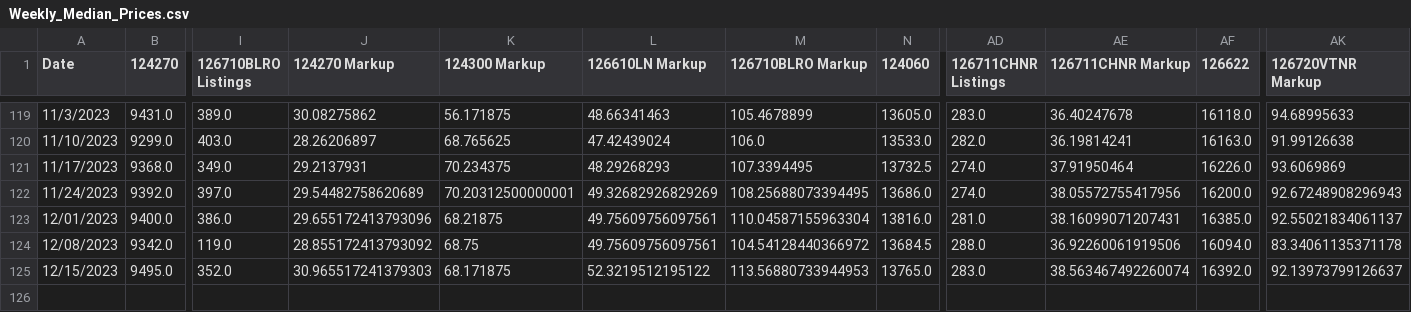
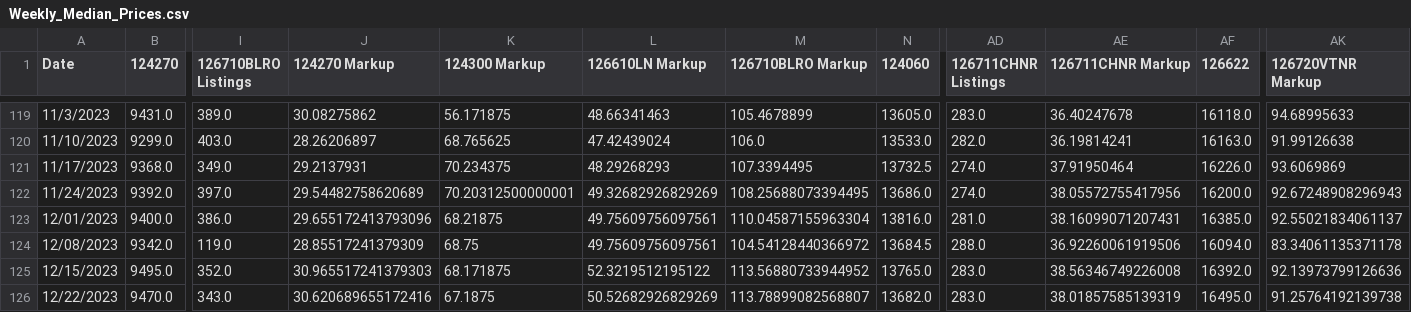
Before and after one commit to bobbypine/Rolex, a CSV file: Prices/Weekly_Median_Prices.csv, drawn as a sheet; only a part is shown, gaps mark what is left out; rows hold the shown columns only; the diff names each change by its address in the sheet, - before the commit and + after, or states it on an @@ line.

Commit message:
Pricing Updates

```diff
--- a/Prices/Weekly_Median_Prices.csv
+++ b/Prices/Weekly_Median_Prices.csv
-J124 (124270 Markup): 28.855172413793092
+J124 (124270 Markup): 28.85517241379309
-M125 (126710BLRO Markup): 113.56880733944953
+M125 (126710BLRO Markup): 113.56880733944952
-AE125 (126711CHNR Markup): 38.563467492260074
+AE125 (126711CHNR Markup): 38.56346749226008
-AK125 (126720VTNR Markup): 92.13973799126637
+AK125 (126720VTNR Markup): 92.13973799126636
+row 126: 12/22/2023 | 9470.0 | 343.0 | 30.620689655172416 | 67.1875 | 50.52682926829269 | 113.78899082568807 | 13682.0 | 283.0 | 38.01857585139319 | 16495.0 | 91.25764192139738
```
